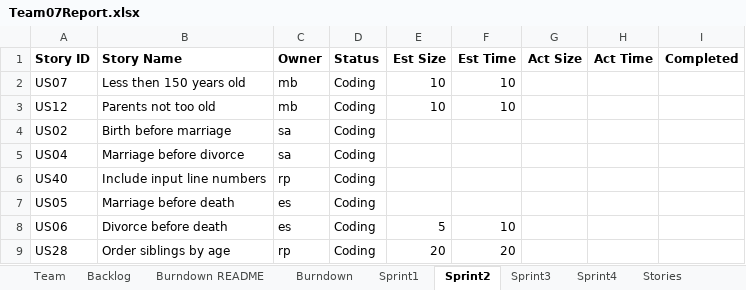
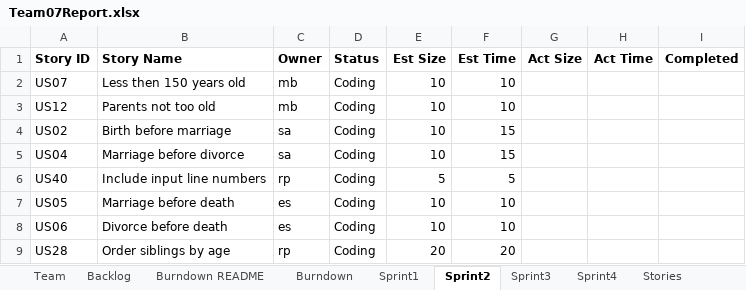
Before and after one commit to mattbayne/CS-555-Project-Group-7, an Excel workbook: Team07Report.xlsx, sheet Sprint2, drawn as a sheet; values as stored, in another font and other column widths than the file's, no borders; the diff names each change by its address in the sheet, - before the commit and + after, or states it on an @@ line.

Commit message:
Add files via upload

```diff
--- a/Team07Report.xlsx (sheet Sprint2)
+++ b/Team07Report.xlsx (sheet Sprint2)
-E4:E5 (Est Size): (empty)
+E4:E5 (Est Size): 10
-F4:F5 (Est Time): (empty)
+F4:F5 (Est Time): 15
-E6 (Est Size): (empty)
+E6 (Est Size): 5
-F6 (Est Time): (empty)
+F6 (Est Time): 5
-E7 (Est Size): (empty)
+E7 (Est Size): 10
-F7 (Est Time): (empty)
+F7 (Est Time): 10
-E8 (Est Size): 5
+E8 (Est Size): 10
```
